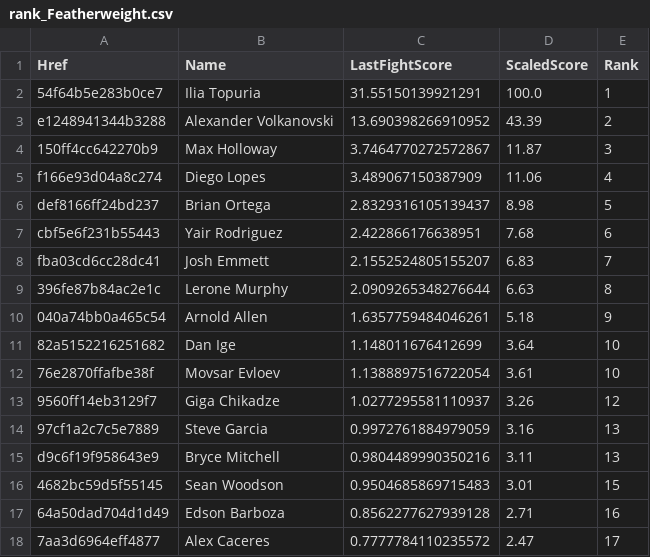
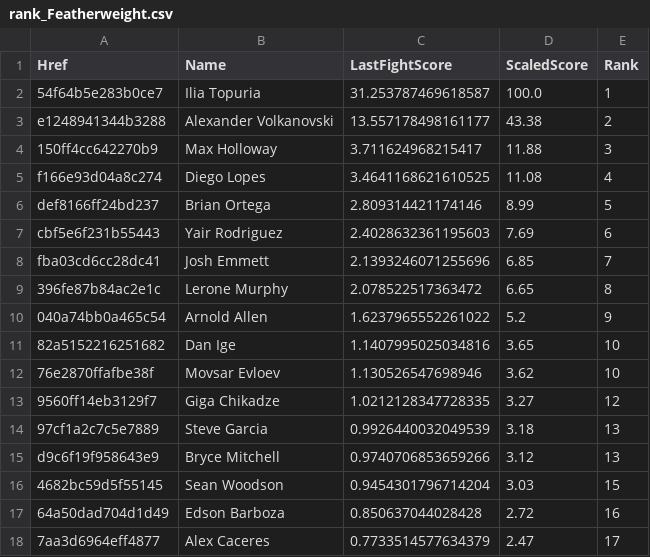
Before and after one commit to socialatm/UfcRankingByFightMinds, a CSV file: ranking/rank_Featherweight.csv, drawn as a sheet; only a part is shown; the diff covers the shown part only.

```diff
--- a/ranking/rank_Featherweight.csv
+++ b/ranking/rank_Featherweight.csv
@@ -1,18 +1,18 @@
 Href;Name;LastFightScore;ScaledScore;Rank
-54f64b5e283b0ce7;Ilia Topuria;31.55150139921291;100.0;1
-e1248941344b3288;Alexander Volkanovski;13.690398266910952;43.39;2
-150ff4cc642270b9;Max Holloway;3.7464770272572867;11.87;3
-f166e93d04a8c274;Diego Lopes;3.489067150387909;11.06;4
-def8166ff24bd237;Brian Ortega;2.8329316105139437;8.98;5
-cbf5e6f231b55443;Yair Rodriguez;2.422866176638951;7.68;6
-fba03cd6cc28dc41;Josh Emmett;2.1552524805155207;6.83;7
-396fe87b84ac2e1c;Lerone Murphy;2.0909265348276644;6.63;8
-040a74bb0a465c54;Arnold Allen;1.6357759484046261;5.18;9
-82a5152216251682;Dan Ige;1.148011676412699;3.64;10
-76e2870ffafbe38f;Movsar Evloev;1.1388897516722054;3.61;10
-9560ff14eb3129f7;Giga Chikadze;1.0277295581110937;3.26;12
-97cf1a2c7c5e7889;Steve Garcia;0.9972761884979059;3.16;13
-d9c6f19f958643e9;Bryce Mitchell;0.9804489990350216;3.11;13
-4682bc59d5f55145;Sean Woodson;0.9504685869715483;3.01;15
-64a50dad704d1d49;Edson Barboza;0.8562277627939128;2.71;16
-7aa3d6964eff4877;Alex Caceres;0.7777784110235572;2.47;17
+54f64b5e283b0ce7;Ilia Topuria;31.253787469618587;100.0;1
+e1248941344b3288;Alexander Volkanovski;13.557178498161177;43.38;2
+150ff4cc642270b9;Max Holloway;3.711624968215417;11.88;3
+f166e93d04a8c274;Diego Lopes;3.4641168621610525;11.08;4
+def8166ff24bd237;Brian Ortega;2.809314421174146;8.99;5
+cbf5e6f231b55443;Yair Rodriguez;2.4028632361195603;7.69;6
+fba03cd6cc28dc41;Josh Emmett;2.1393246071255696;6.85;7
+396fe87b84ac2e1c;Lerone Murphy;2.078522517363472;6.65;8
+040a74bb0a465c54;Arnold Allen;1.6237965552261022;5.2;9
+82a5152216251682;Dan Ige;1.1407995025034816;3.65;10
+76e2870ffafbe38f;Movsar Evloev;1.130526547698946;3.62;10
+9560ff14eb3129f7;Giga Chikadze;1.0212128347728335;3.27;12
+97cf1a2c7c5e7889;Steve Garcia;0.9926440032049539;3.18;13
+d9c6f19f958643e9;Bryce Mitchell;0.9740706853659266;3.12;13
+4682bc59d5f55145;Sean Woodson;0.9454301796714204;3.03;15
+64a50dad704d1d49;Edson Barboza;0.850637044028428;2.72;16
+7aa3d6964eff4877;Alex Caceres;0.7733514577634379;2.47;17
```
Also changed, not shown: 2 added rows, 3 removed rows and 107 edited cells elsewhere in this file, extraction/ufc_fighters.csv, ranking/rank_Bantamweight.csv, 14 other files.
